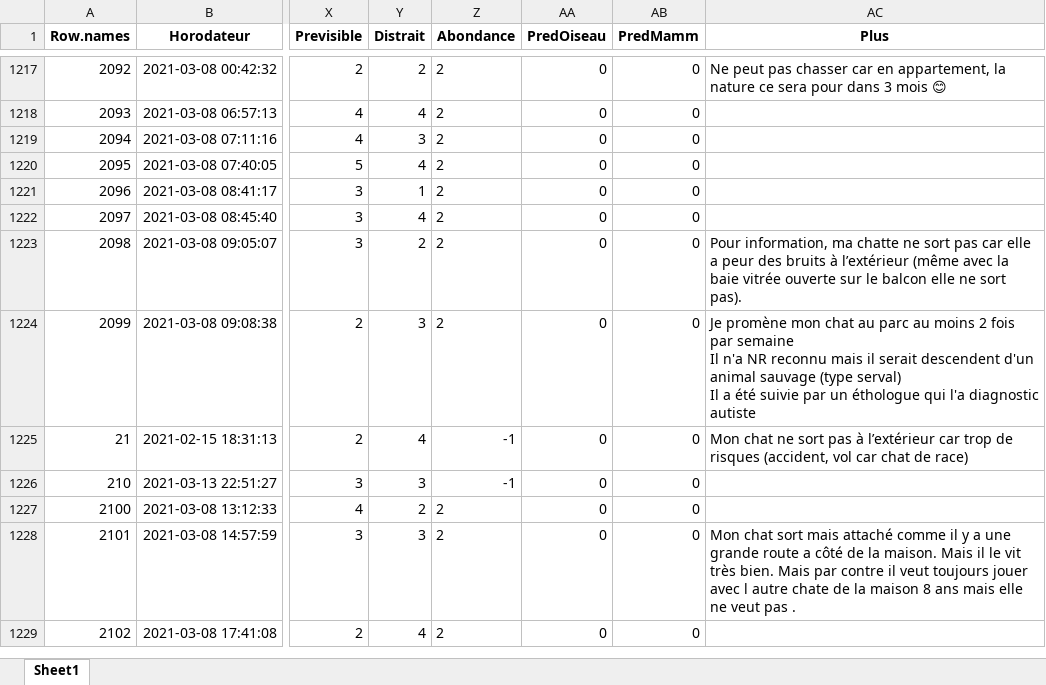
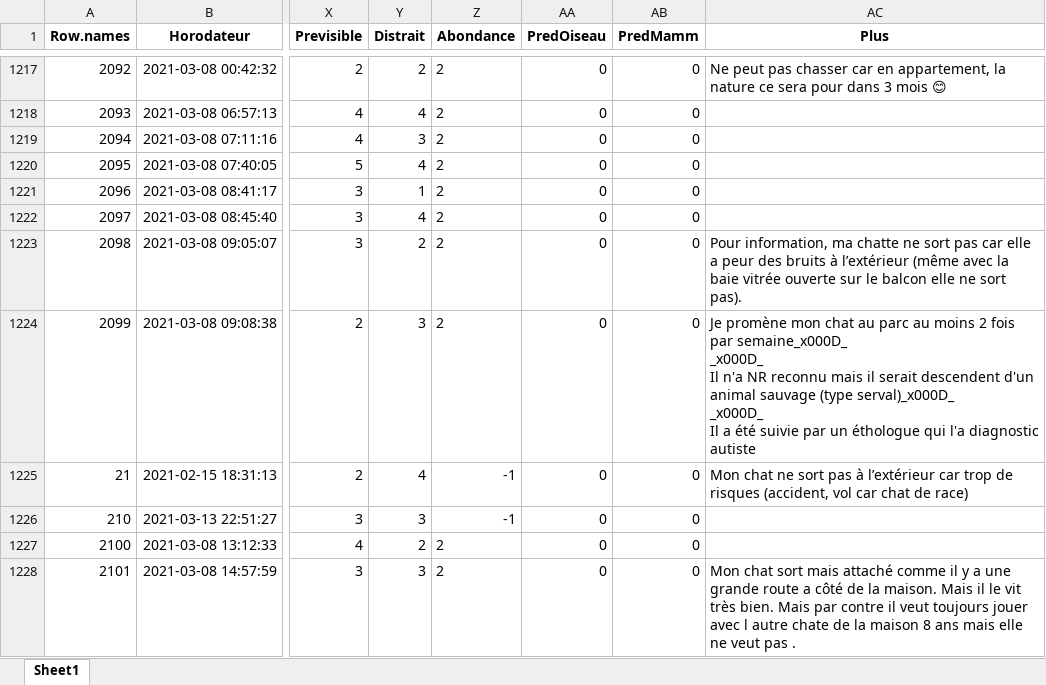
Before and after one commit to NovioAlexandruRosca/MewsMatch, an Excel workbook: data/datasets/numeric_cat_dataset.xlsx, sheet Sheet1, drawn as a sheet; only a part is shown, gaps mark what is left out; the shorter side is filled out with more unchanged rows; values as stored, in another font and other column widths than the file's, no borders; ↵ is a line break in a cell; the diff covers the shown part only; the diff names each change by its address in the sheet, - before the commit and + after, or states it on an @@ line.

```diff
--- a/data/datasets/numeric_cat_dataset.xlsx (sheet Sheet1)
+++ b/data/datasets/numeric_cat_dataset.xlsx (sheet Sheet1)
-AC1224 (Plus): …fois par semaine ↵ Il n'a NR reconnu mais il serait descendent d'un animal sauvage (type serval) ↵ Il a…
+AC1224 (Plus): …fois par semaine_x000D_ ↵ _x000D_ ↵ Il n'a NR reconnu mais il serait descendent d'un animal sauvage (type serval)_x000D_ ↵ _x000D_ ↵ Il a…
```
Also changed, not shown: 41 edited cells elsewhere in this sheet, 10 other files.
